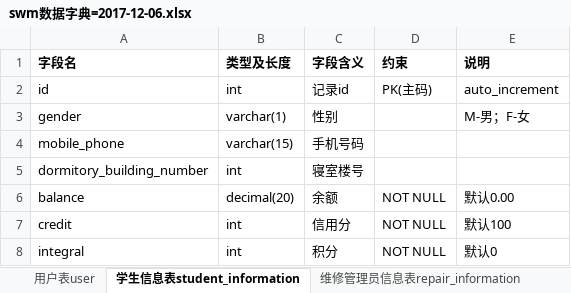
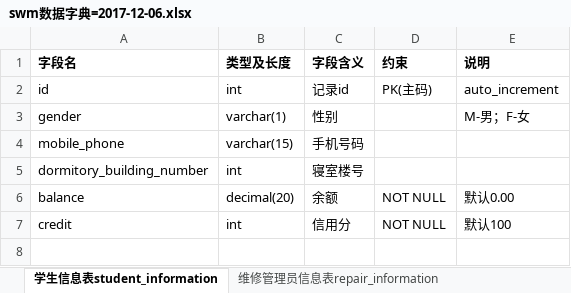
Before and after one commit to 719034075/SWM, an Excel workbook: documents/swm数据字典=2017-12-06.xlsx, sheet 学生信息表student_information, drawn as a sheet; values as stored, in another font and other column widths than the file's, no borders; the diff names each change by its address in the sheet, - before the commit and + after, or states it on an @@ line.

```diff
--- a/documents/swm数据字典=2017-12-06.xlsx (sheet 学生信息表student_information)
+++ b/documents/swm数据字典=2017-12-06.xlsx (sheet 学生信息表student_information)
-sheet tab: 用户表user
-row 8: integral | int | 积分 | NOT NULL | 默认0
```
Also changed, not shown: sheet 预约表appointment, sheet 洗衣机表washmachine, other sheet tabs, 34 other files.
